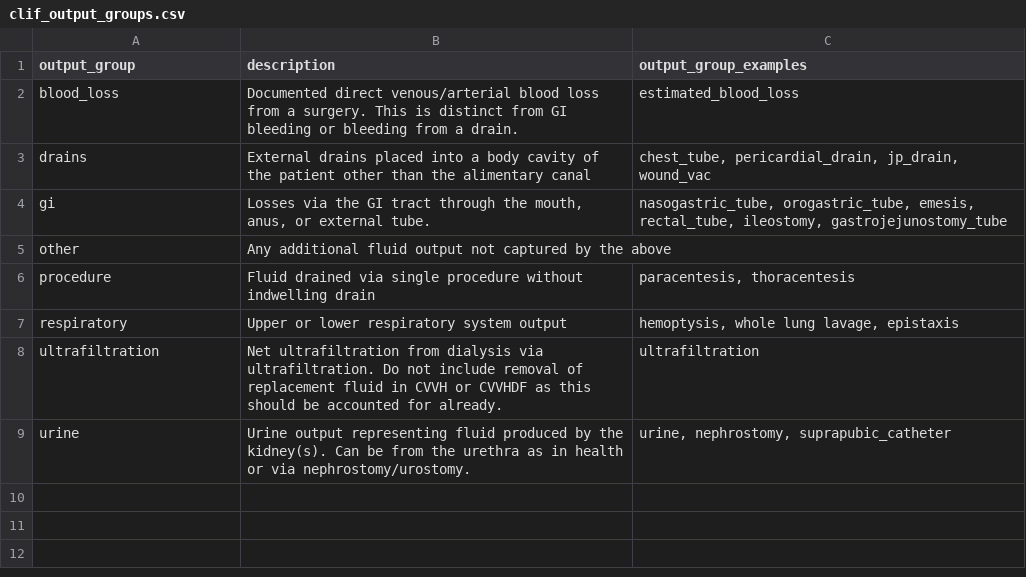
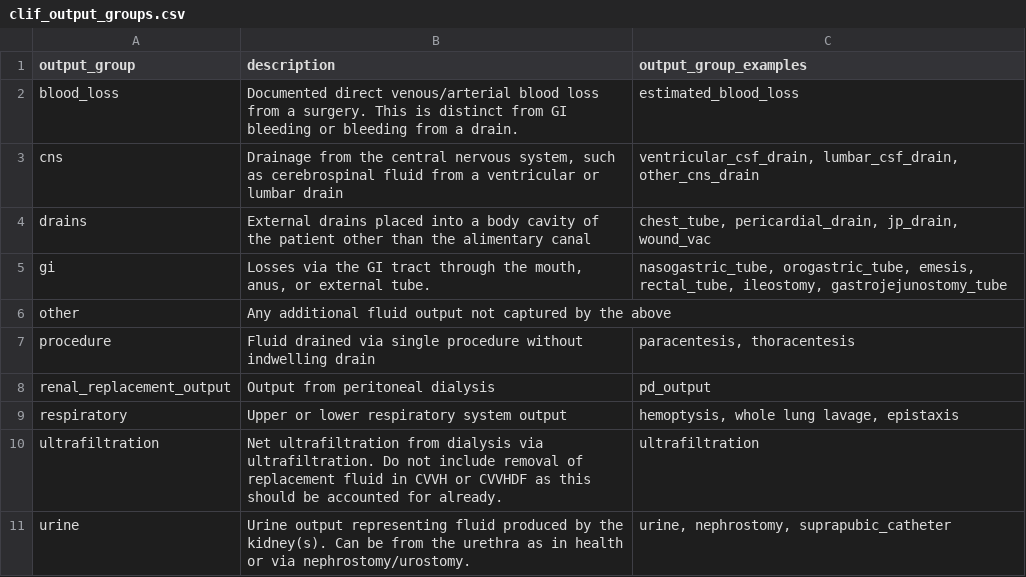
Before and after one commit to Common-Longitudinal-ICU-data-Format/CLIF, a CSV file: mCIDE/output/clif_output_groups.csv, drawn as a sheet; the diff names each change by its address in the sheet, - before the commit and + after, or states it on an @@ line.

Commit message:
fix(mCIDE): add cns and renal_replacement_output to output groups
clif_output_categories.csv assigns lumbar_csf_drain, other_cns_drain and
ventricular_csf_drain to output_group cns, and pd_output to
renal_replacement_output, but neither group is defined in
clif_output_groups.csv or listed for output_group in the 3.0 DDL. Add
both groups to the groups file and to the DDL permissible list.

```diff
--- a/mCIDE/output/clif_output_groups.csv
+++ b/mCIDE/output/clif_output_groups.csv
+row 3: cns | Drainage from the central nervous system, such as cerebrospinal fluid from a ventricular or lumbar drain | ventricular_csf_drain, lumbar_csf_drain, other_cns_drain
+row 8: renal_replacement_output | Output from peritoneal dialysis | pd_output
```
Also changed, not shown: 1 other file.
